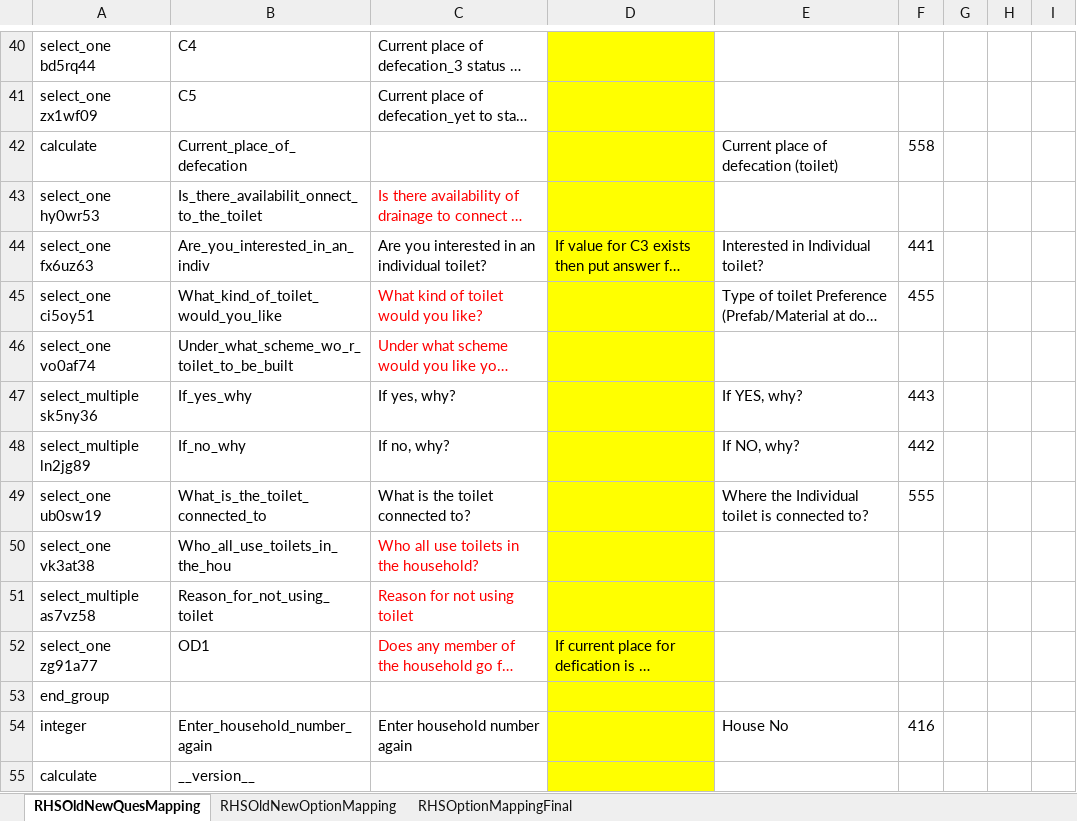
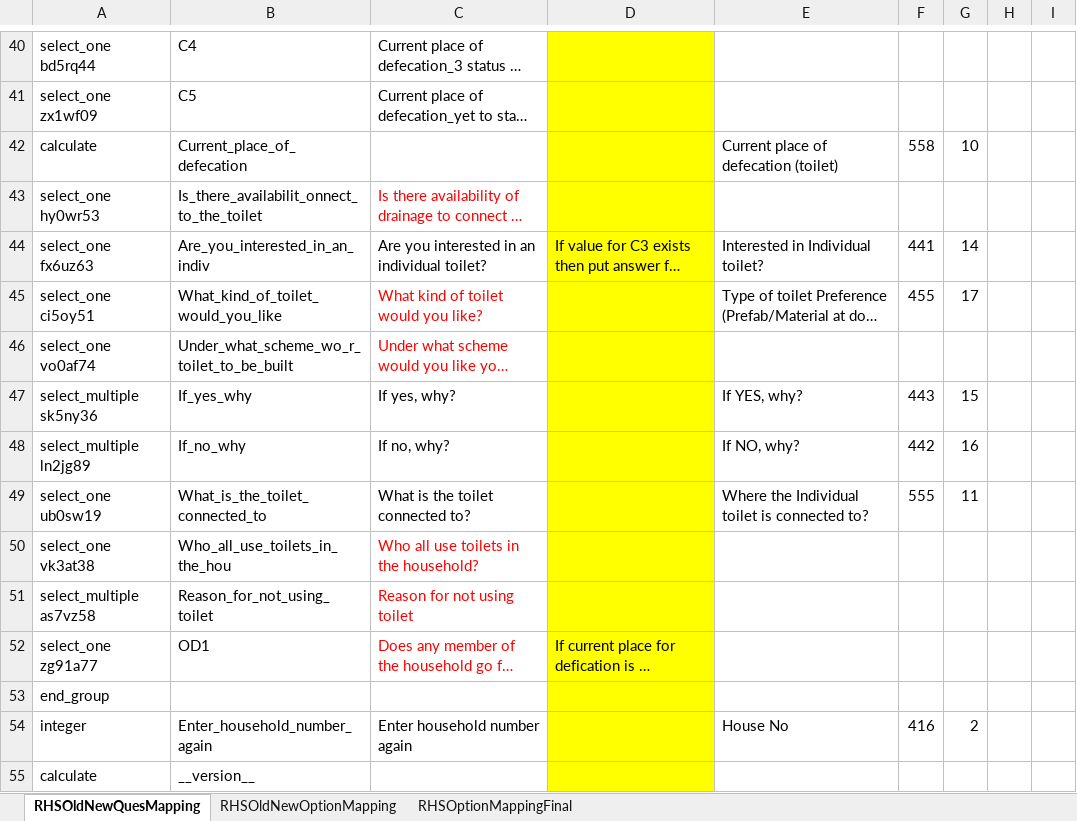
Before and after one commit to raghvendraw/Shelter, an Excel workbook: scripts/old_data_migration_to_xml/FilesToRead/MappedExcel_Pune/RHS_Old_New_QuestionMapping_Raghvendra.xlsx, sheet RHSOldNewQuesMapping, drawn as a sheet; only a part is shown, gaps mark what is left out; long unchanged cells end in …; values as stored, in another font and other column widths than the file's, no borders; the diff covers the shown part only; the diff names each change by its address in the sheet, - before the commit and + after, or states it on an @@ line.

```diff
--- a/scripts/old_data_migration_to_xml/FilesToRead/MappedExcel_Pune/RHS_Old_New_QuestionMapping_Raghvendra.xlsx (sheet RHSOldNewQuesMapping)
+++ b/scripts/old_data_migration_to_xml/FilesToRead/MappedExcel_Pune/RHS_Old_New_QuestionMapping_Raghvendra.xlsx (sheet RHSOldNewQuesMapping)
-G42: (empty)
+G42: 10
-G44: (empty)
+G44: 14
-G45: (empty)
+G45: 17
-G47: (empty)
+G47: 15
-G48: (empty)
+G48: 16
-G49: (empty)
+G49: 11
-G54: (empty)
+G54: 2
```
Also changed, not shown: 15 edited cells elsewhere in this sheet, sheet RHSOptionMappingFinal, 4 other files.
